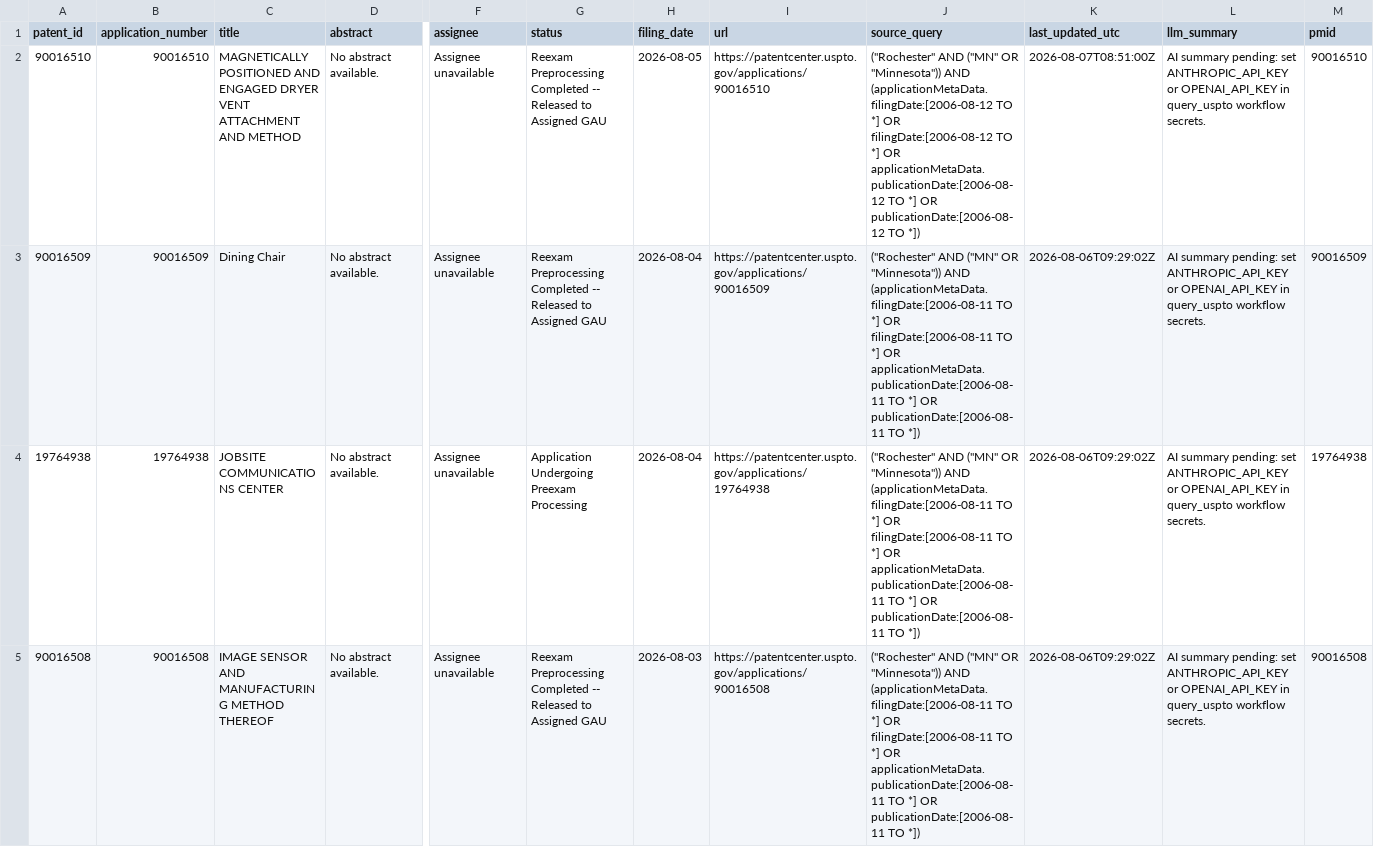
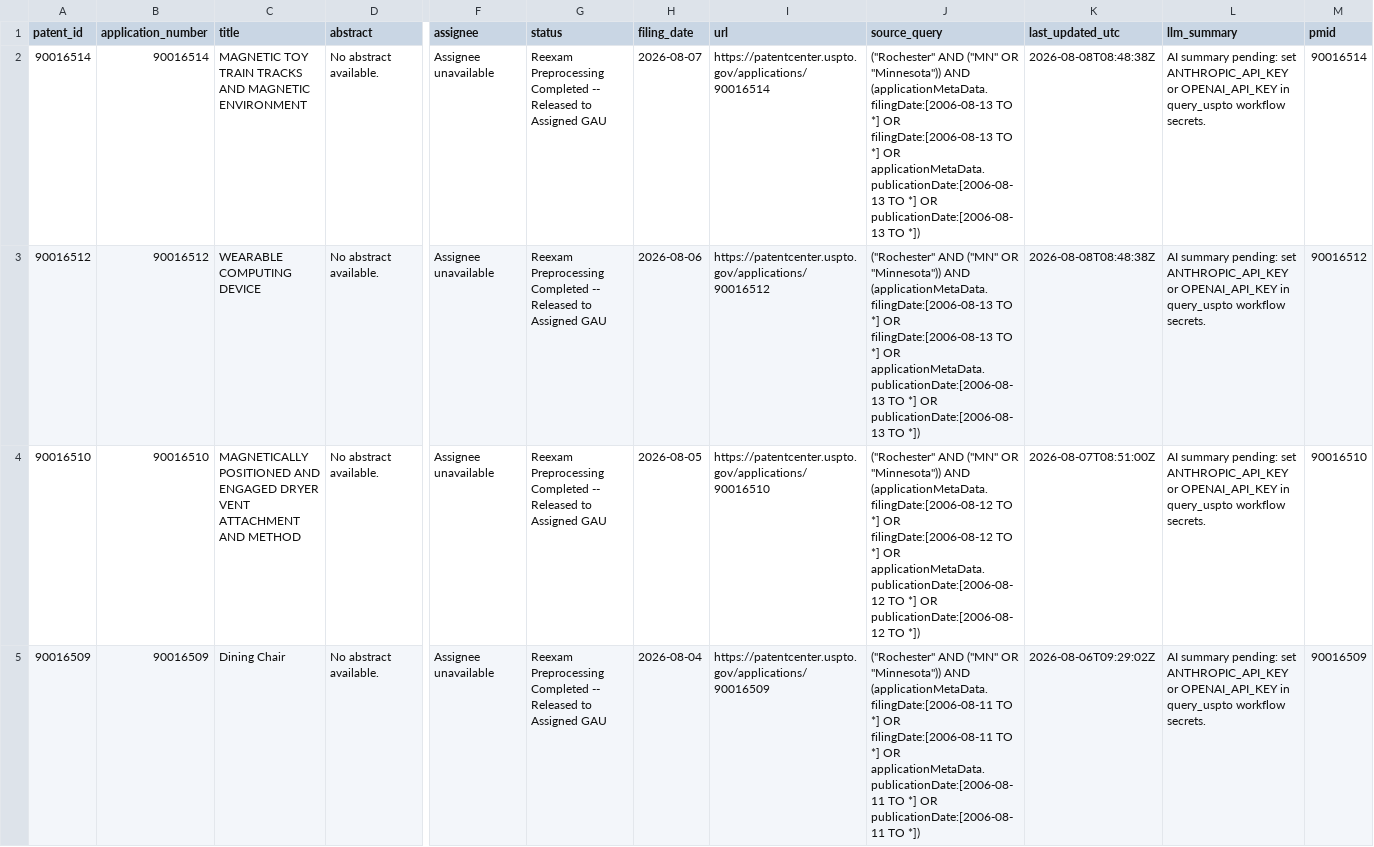
Before and after one commit to MedCityAI/MedCityAI2, a CSV file: assets/data/patents_data.csv, drawn as a sheet; only a part is shown, gaps mark what is left out; the shorter side is filled out with more unchanged rows; rows hold the shown columns only; the diff names each change by its address in the sheet, - before the commit and + after, or states it on an @@ line.

```diff
--- a/assets/data/patents_data.csv
+++ b/assets/data/patents_data.csv
+row 2: 90016514 | 90016514 | MAGNETIC TOY TRAIN TRACKS AND MAGNETIC ENVIRONMENT | No abstract available. | Assignee unavailable | Reexam Preprocessing Completed -- Released to Assigned GAU | 2026-08-07 | https://patentcenter.uspto.gov/applications/90016514 | ("Rochester" AND ("MN" OR "Minnesota")) AND (applicationMetaData.filingDate:[2006-08-13 TO *] OR filingDate:[2006-08-13 TO *] OR applicationMetaData.publicationDate:[2006-08-13 TO *] OR publicationDate:[2006-08-13 TO *]) | 2026-08-08T08:48:38Z | AI summary pending: set ANTHROPIC_API_KEY or OPENAI_API_KEY in query_uspto workflow secrets. | 90016514
+row 3: 90016512 | 90016512 | WEARABLE COMPUTING DEVICE | No abstract available. | Assignee unavailable | Reexam Preprocessing Completed -- Released to Assigned GAU | 2026-08-06 | https://patentcenter.uspto.gov/applications/90016512 | ("Rochester" AND ("MN" OR "Minnesota")) AND (applicationMetaData.filingDate:[2006-08-13 TO *] OR filingDate:[2006-08-13 TO *] OR applicationMetaData.publicationDate:[2006-08-13 TO *] OR publicationDate:[2006-08-13 TO *]) | 2026-08-08T08:48:38Z | AI summary pending: set ANTHROPIC_API_KEY or OPENAI_API_KEY in query_uspto workflow secrets. | 90016512
```
